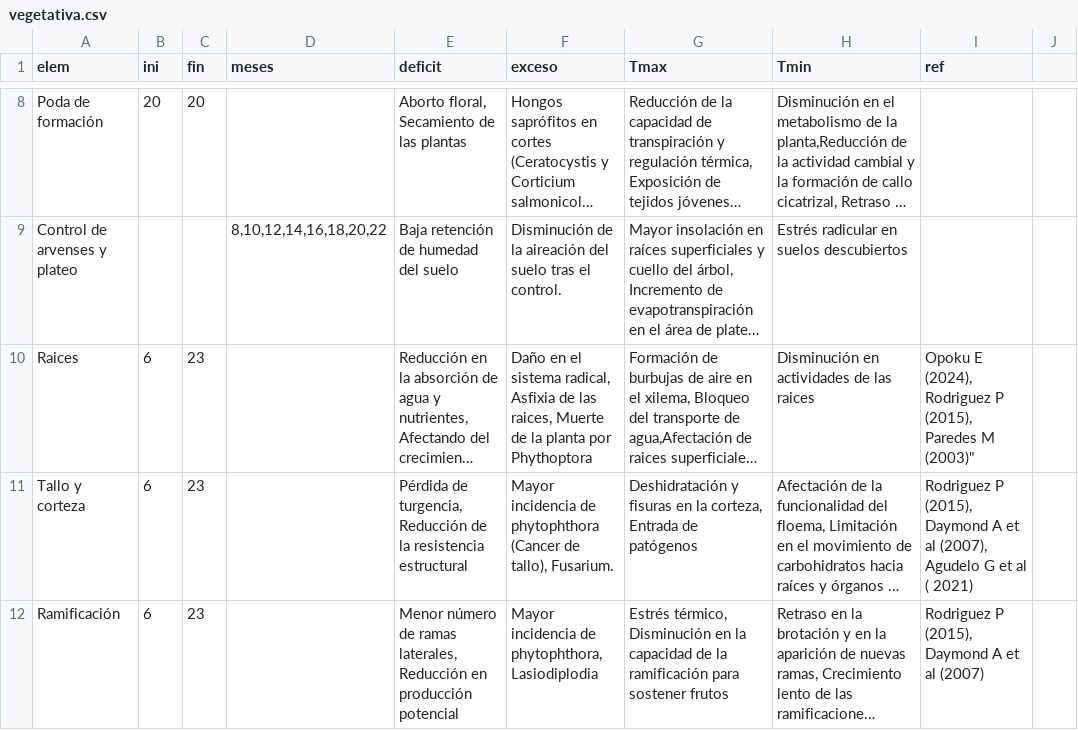
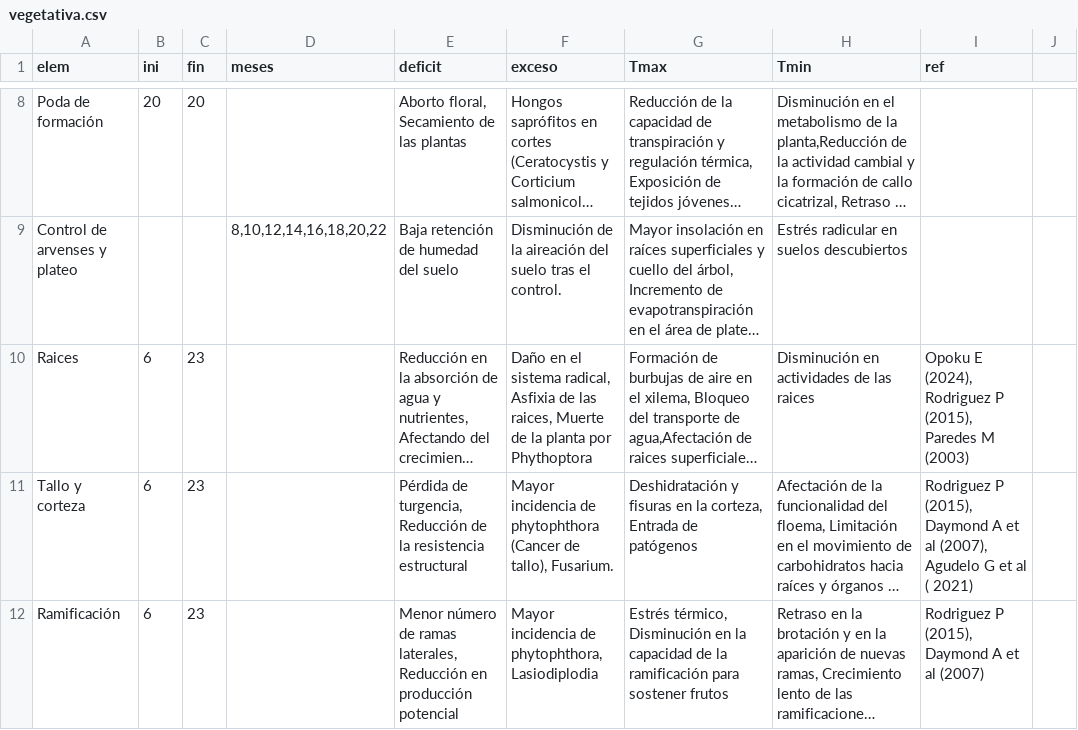
Before and after one commit to vvalencia1306-code/applet-FTA, a CSV file: vegetativa.csv, drawn as a sheet; only a part is shown, gaps mark what is left out; long unchanged cells end in …; the diff names each change by its address in the sheet, - before the commit and + after, or states it on an @@ line.

Commit message:
Update vegetativa.csv

```diff
--- a/vegetativa.csv
+++ b/vegetativa.csv
-I10 (ref): …Paredes M (2003)"
+I10 (ref): …Paredes M (2003)
```
